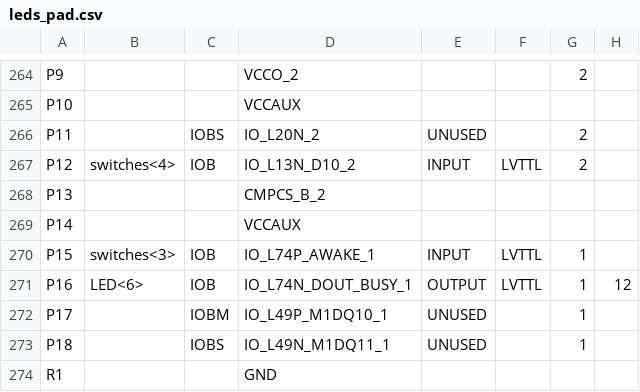
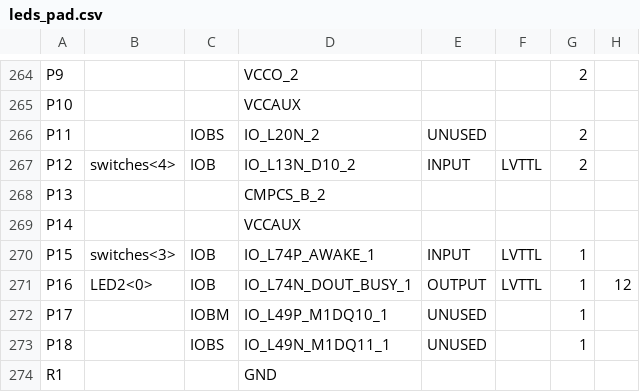
Before and after one commit to cf16/fpga, a CSV file: buses/leds_pad.csv, drawn as a sheet; only a part is shown, gaps mark what is left out; the diff covers the shown part only; the diff names each change by its address in the sheet, - before the commit and + after, or states it on an @@ line.

```diff
--- a/buses/leds_pad.csv
+++ b/buses/leds_pad.csv
-B271: LED<6>
+B271: LED2<0>
```
Also changed, not shown: 26 edited cells elsewhere in this file, 42 other files.
